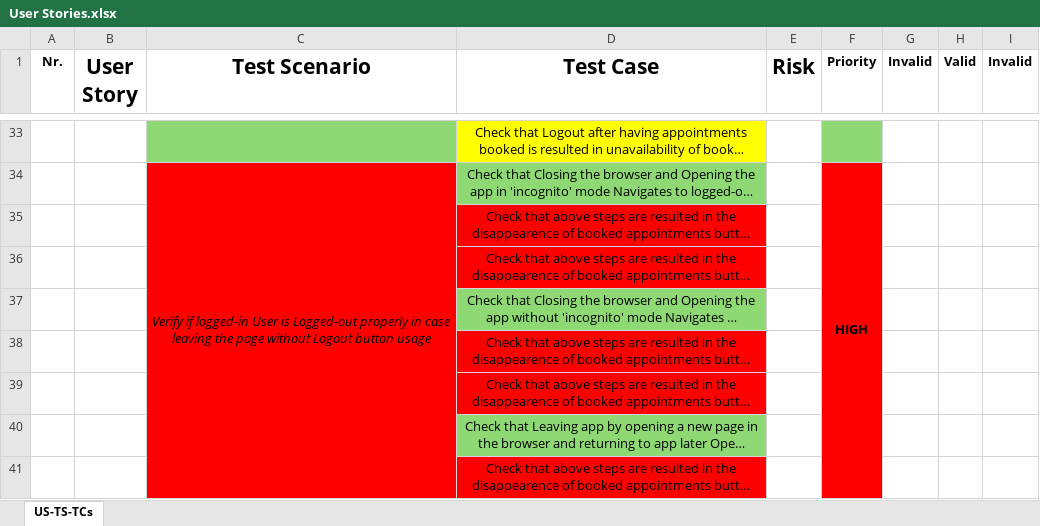
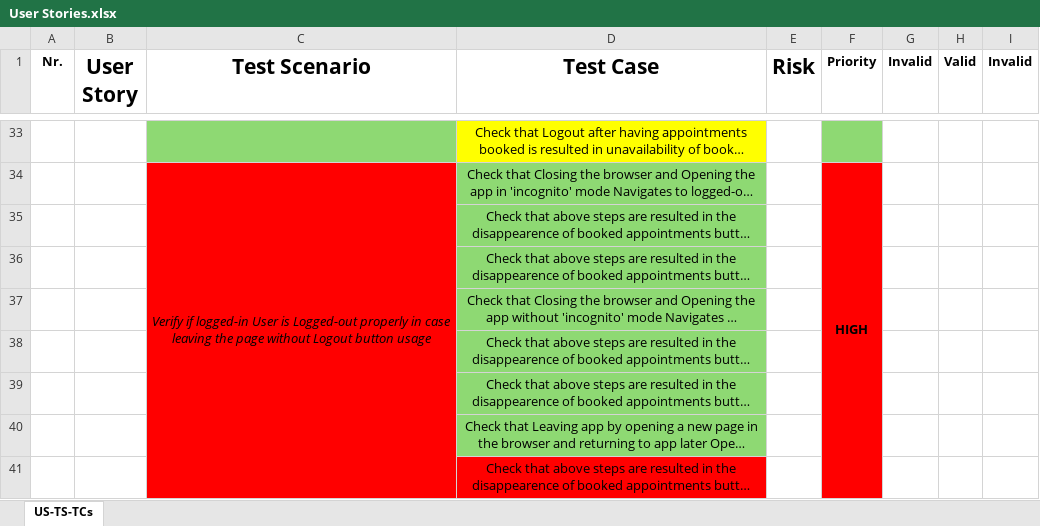
Before and after one commit to pasztorz/kdt-pom-Selenium-project, an Excel workbook: User Stories.xlsx, sheet US-TS-TCs, drawn as a sheet; only a part is shown, gaps mark what is left out; long unchanged cells end in …; values as stored, in another font and other column widths than the file's, no borders; the diff names each change by its address in the sheet, - before the commit and + after, or states it on an @@ line.

Commit message:
add_more_appointments-accessibility-after-logout_test+improve_LogOutTest's_tearDown()

```diff
--- a/User Stories.xlsx (sheet US-TS-TCs)
+++ b/User Stories.xlsx (sheet US-TS-TCs)
-D35:D36 fill: #FF0000
+D35:D36 fill: #8ED973
-D38:D39 fill: #FF0000
+D38:D39 fill: #8ED973
```
Also changed, not shown: 5 other files.
